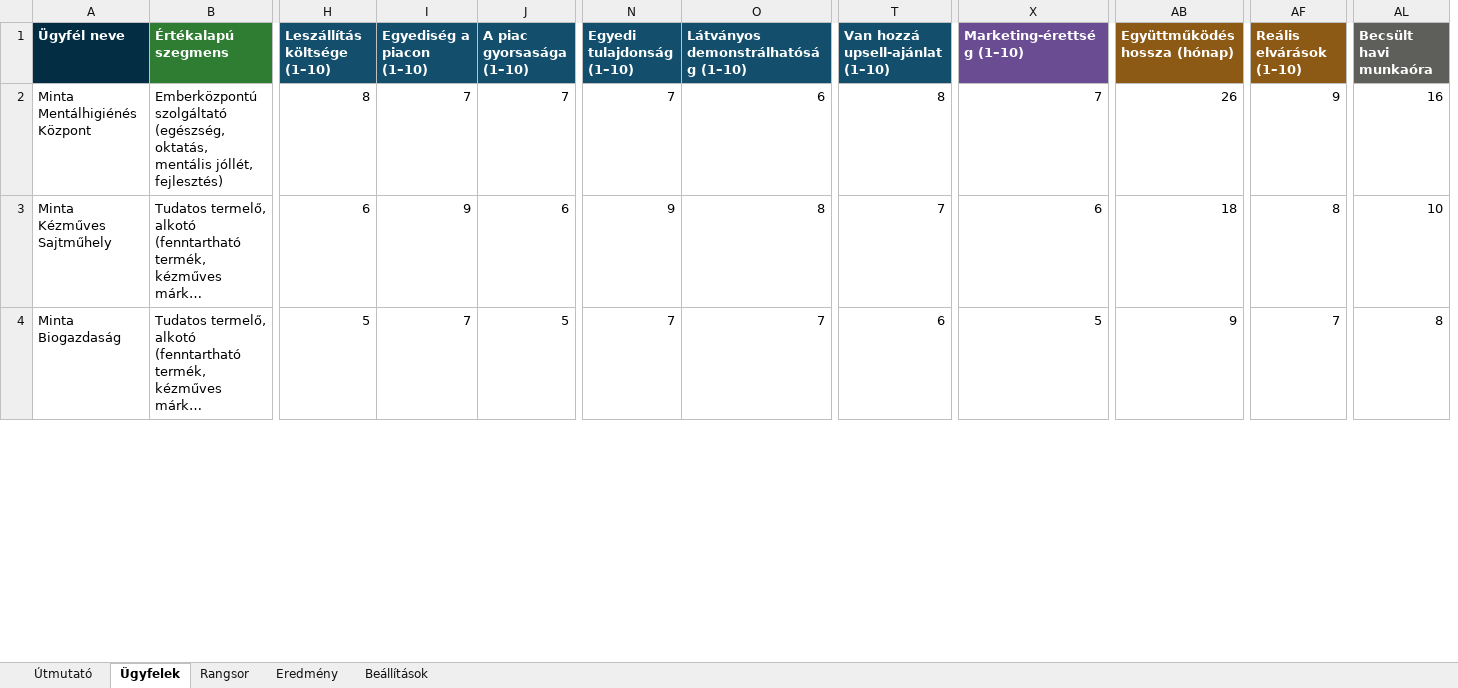
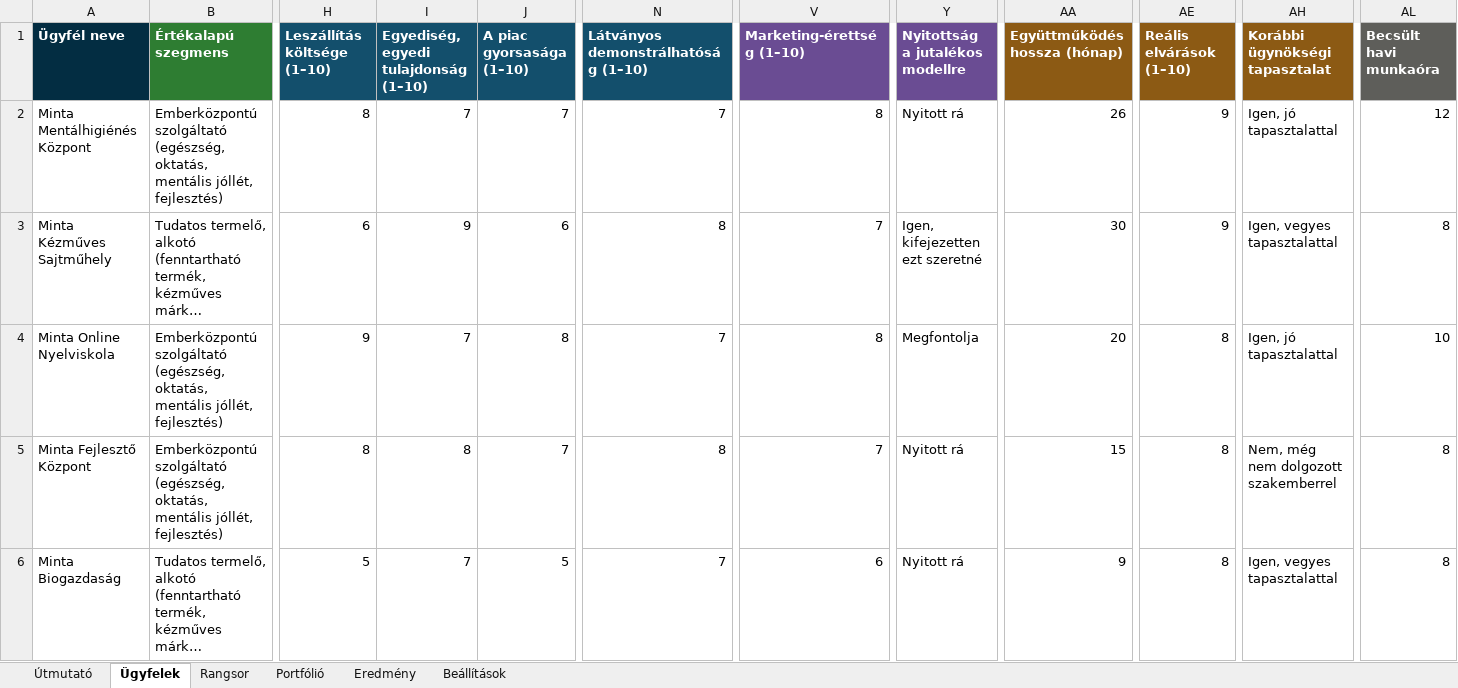
Before and after one commit to zoli-clickbrains/claude-code, an Excel workbook: build/ICP_ugyfelminosito_minta.xlsx, sheet Ügyfelek, drawn as a sheet; only a part is shown, gaps mark what is left out; long unchanged cells end in …; values as stored, in another font and other column widths than the file's, no borders; removed rows and columns are numbered as before the commit, all else as after; rows hold the shown columns only; the diff covers the shown part only; the diff names each change by its address in the sheet, - before the commit and + after, or states it on an @@ line.

```diff
--- a/build/ICP_ugyfelminosito_minta.xlsx (sheet Ügyfelek)
+++ b/build/ICP_ugyfelminosito_minta.xlsx (sheet Ügyfelek)
+sheet tab: Portfólió
-column N (Egyedi tulajdonság (1–10)), rows 2-4: 7 | 9 | 7
-column T (Van hozzá upsell-ajánlat (1–10)), rows 2-4: 8 | 7 | 6
+column Y (Nyitottság a jutalékos modellre), rows 2-3: Nyitott rá | Igen, kifejezetten ezt szeretné; row 6: Nyitott rá
+column AH (Korábbi ügynökségi tapasztalat), rows 2-3: Igen, jó tapasztalattal | Igen, vegyes tapasztalattal; row 6: Igen, vegyes tapasztalattal
-I1: Egyediség a piacon (1–10)
+I1: Egyediség, egyedi tulajdonság (1–10)
-N2: 6
+N2: 7
-V2 (Marketing-érettség (1–10)): 7
+V2 (Marketing-érettség (1–10)): 8
-AL2 (Becsült havi munkaóra): 16
+AL2 (Becsült havi munkaóra): 12
-V3 (Marketing-érettség (1–10)): 6
+V3 (Marketing-érettség (1–10)): 7
-AA3 (Együttműködés hossza (hónap)): 18
+AA3 (Együttműködés hossza (hónap)): 30
-AE3 (Reális elvárások (1–10)): 8
+AE3 (Reális elvárások (1–10)): 9
-AL3 (Becsült havi munkaóra): 10
+AL3 (Becsült havi munkaóra): 8
+row 4: Minta Online Nyelviskola | Emberközpontú szolgáltató (egészség, oktatás, mentális jóllét, fejlesztés) | 9 | 7 | 8 | 7 | 8 | Megfontolja | 20 | 8 | Igen, jó tapasztalattal | 10
+row 5: Minta Fejlesztő Központ | Emberközpontú szolgáltató (egészség, oktatás, mentális jóllét, fejlesztés) | 8 | 8 | 7 | 8 | 7 | Nyitott rá | 15 | 8 | Nem, még nem dolgozott szakemberrel | 8
-V6 (Marketing-érettség (1–10)): 5
+V6 (Marketing-érettség (1–10)): 6
-AE6 (Reális elvárások (1–10)): 7
+AE6 (Reális elvárások (1–10)): 8
```
Also changed, not shown: 5 added rows, 3 removed rows and 2 edited cells elsewhere in this sheet, sheet Eredmény, sheet Rangsor, sheet Beállítások, sheet Útmutató, hidden cells, build/ICP_ugyfelminosito.xlsx, 6 other files.
